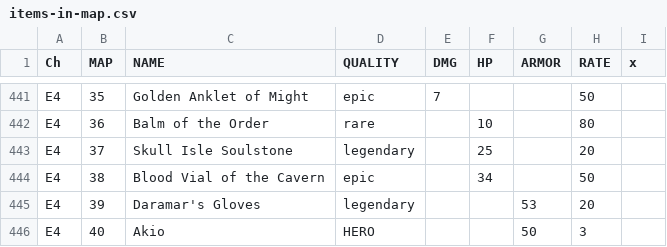
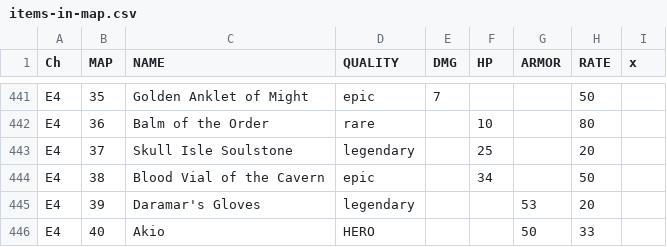
Before and after one commit to Rplus/rivengard, a CSV file: items-in-map.csv, drawn as a sheet; only a part is shown, gaps mark what is left out; the diff names each change by its address in the sheet, - before the commit and + after, or states it on an @@ line.

Commit message:
update items drops page to dynamic

```diff
--- a/items-in-map.csv
+++ b/items-in-map.csv
-H446 (RATE): 3
+H446 (RATE): 33
```
Also changed, not shown: 2 other files.
